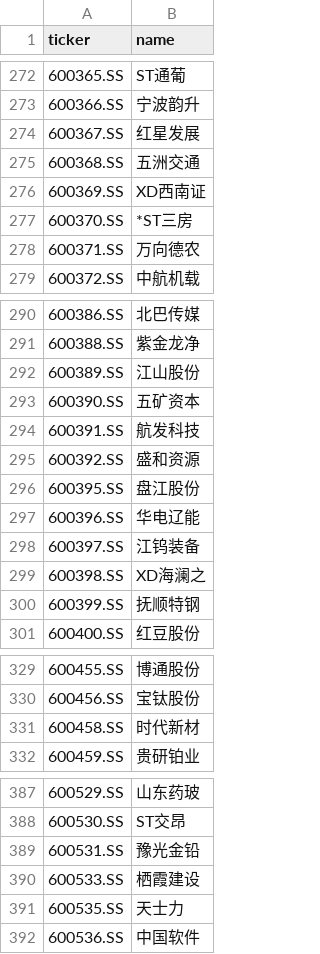
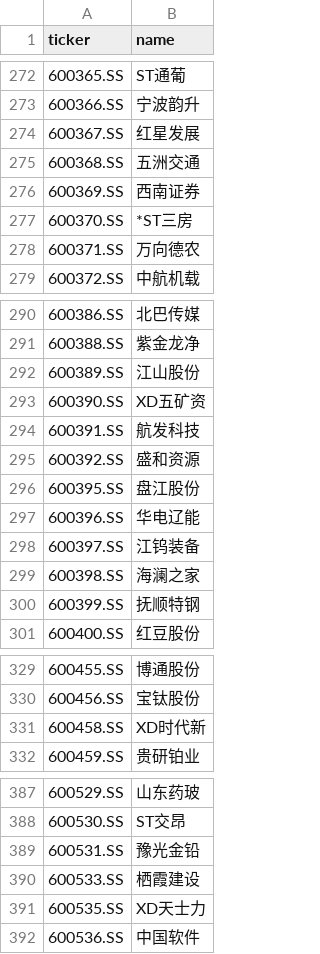
Before and after one commit to hsalehi10087/stock-scanner, a CSV file: data/cn_gainers/universe_sse.csv, drawn as a sheet; only a part is shown, gaps mark what is left out; the diff covers the shown part only.

```diff
--- a/data/cn_gainers/universe_sse.csv
+++ b/data/cn_gainers/universe_sse.csv
@@ -275,3 +275,3 @@ ticker,name
 600368.SS,五洲交通
-600369.SS,XD西南证
+600369.SS,西南证券
 600370.SS,*ST三房
@@ -292,3 +292,3 @@ ticker,name
 600389.SS,江山股份
-600390.SS,五矿资本
+600390.SS,XD五矿资
 600391.SS,航发科技
@@ -298,3 +298,3 @@ ticker,name
 600397.SS,江钨装备
-600398.SS,XD海澜之
+600398.SS,海澜之家
 600399.SS,抚顺特钢
@@ -330,3 +330,3 @@ ticker,name
 600456.SS,宝钛股份
-600458.SS,时代新材
+600458.SS,XD时代新
 600459.SS,贵研铂业
@@ -390,3 +390,3 @@ ticker,name
 600533.SS,栖霞建设
-600535.SS,天士力
+600535.SS,XD天士力
 600536.SS,中国软件
```
Also changed, not shown: 23 edited cells elsewhere in this file, data/cn_gainers/universe_szse.csv, 2 other files.
